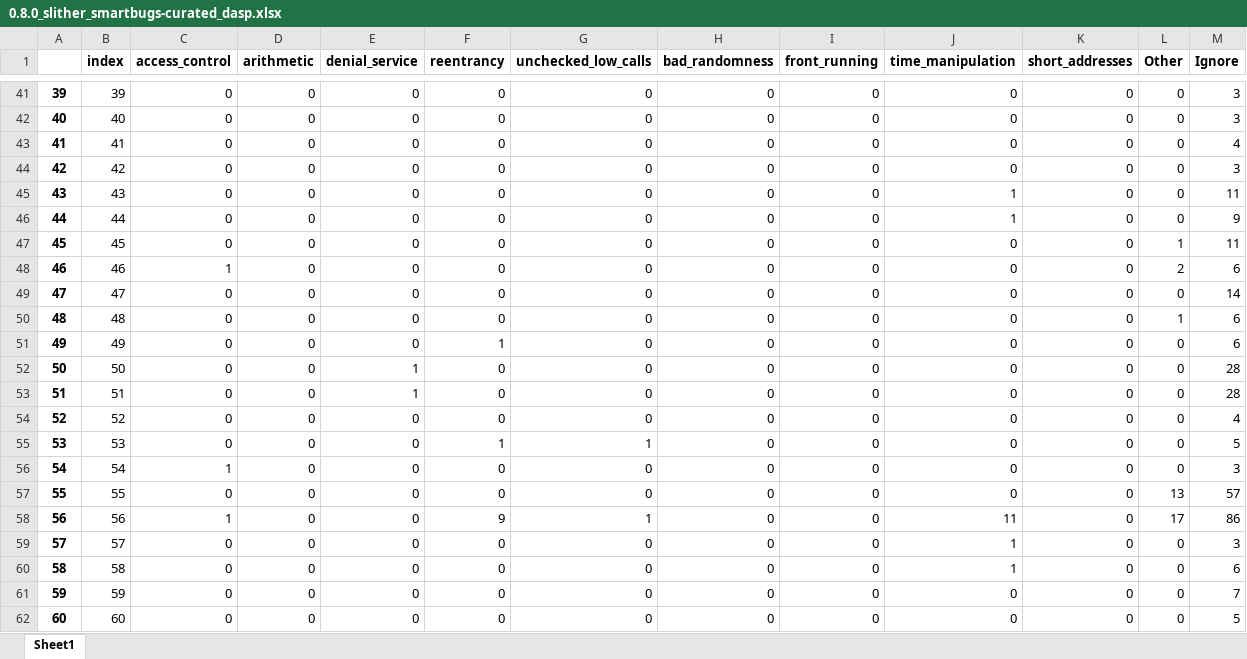
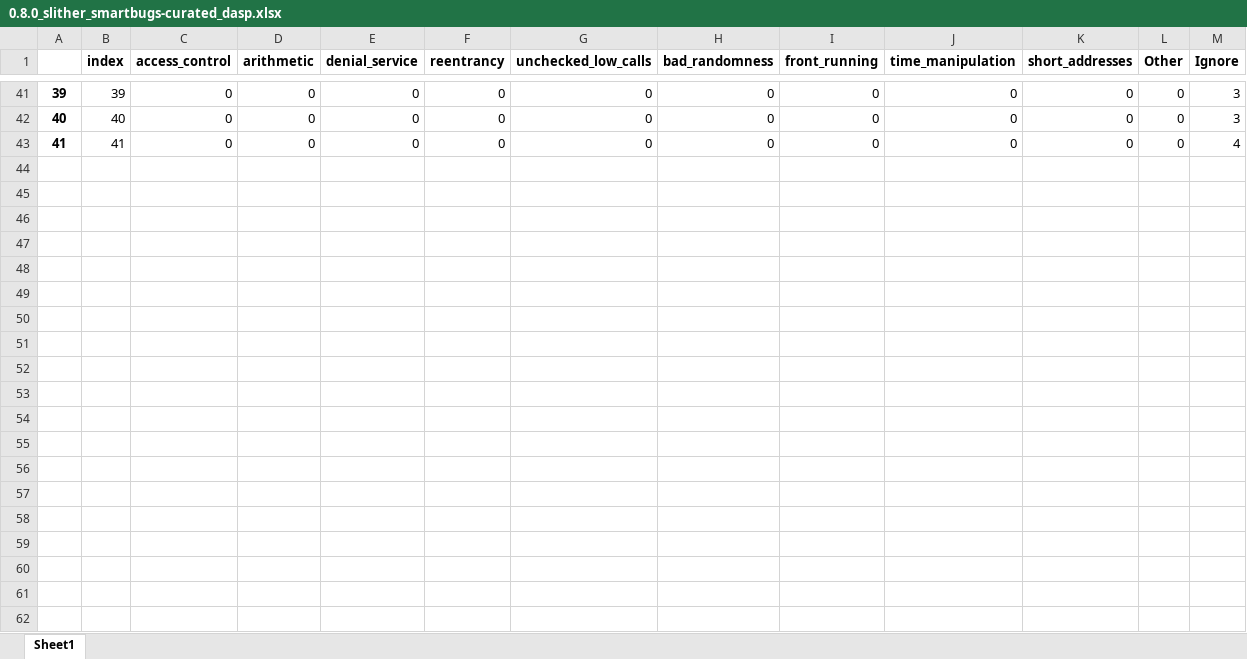
Before and after one commit to drinith/analysis_mestrado, an Excel workbook: slither/0.8.0_smartbugs-curated/0.8.0_slither_smartbugs-curated_dasp.xlsx, sheet Sheet1, drawn as a sheet; only a part is shown, gaps mark what is left out; values as stored, in another font and other column widths than the file's, no borders; the diff covers the shown part only; the diff names each change by its address in the sheet, - before the commit and + after, or states it on an @@ line.

```diff
--- a/slither/0.8.0_smartbugs-curated/0.8.0_slither_smartbugs-curated_dasp.xlsx (sheet Sheet1)
+++ b/slither/0.8.0_smartbugs-curated/0.8.0_slither_smartbugs-curated_dasp.xlsx (sheet Sheet1)
-row 44: 42 | 42 | 0 | 0 | 0 | 0 | 0 | 0 | 0 | 0 | 0 | 0 | 3
-row 45: 43 | 43 | 0 | 0 | 0 | 0 | 0 | 0 | 0 | 1 | 0 | 0 | 11
-row 46: 44 | 44 | 0 | 0 | 0 | 0 | 0 | 0 | 0 | 1 | 0 | 0 | 9
-row 47: 45 | 45 | 0 | 0 | 0 | 0 | 0 | 0 | 0 | 0 | 0 | 1 | 11
-row 48: 46 | 46 | 1 | 0 | 0 | 0 | 0 | 0 | 0 | 0 | 0 | 2 | 6
-row 49: 47 | 47 | 0 | 0 | 0 | 0 | 0 | 0 | 0 | 0 | 0 | 0 | 14
-row 50: 48 | 48 | 0 | 0 | 0 | 0 | 0 | 0 | 0 | 0 | 0 | 1 | 6
-row 51: 49 | 49 | 0 | 0 | 0 | 1 | 0 | 0 | 0 | 0 | 0 | 0 | 6
-row 52: 50 | 50 | 0 | 0 | 1 | 0 | 0 | 0 | 0 | 0 | 0 | 0 | 28
-row 53: 51 | 51 | 0 | 0 | 1 | 0 | 0 | 0 | 0 | 0 | 0 | 0 | 28
-row 54: 52 | 52 | 0 | 0 | 0 | 0 | 0 | 0 | 0 | 0 | 0 | 0 | 4
-row 55: 53 | 53 | 0 | 0 | 0 | 1 | 1 | 0 | 0 | 0 | 0 | 0 | 5
-row 56: 54 | 54 | 1 | 0 | 0 | 0 | 0 | 0 | 0 | 0 | 0 | 0 | 3
-row 57: 55 | 55 | 0 | 0 | 0 | 0 | 0 | 0 | 0 | 0 | 0 | 13 | 57
-row 58: 56 | 56 | 1 | 0 | 0 | 9 | 1 | 0 | 0 | 11 | 0 | 17 | 86
-row 59: 57 | 57 | 0 | 0 | 0 | 0 | 0 | 0 | 0 | 1 | 0 | 0 | 3
-row 60: 58 | 58 | 0 | 0 | 0 | 0 | 0 | 0 | 0 | 1 | 0 | 0 | 6
-row 61: 59 | 59 | 0 | 0 | 0 | 0 | 0 | 0 | 0 | 0 | 0 | 0 | 7
-row 62: 60 | 60 | 0 | 0 | 0 | 0 | 0 | 0 | 0 | 0 | 0 | 0 | 5
```
Also changed, not shown: 8 removed rows elsewhere in this sheet, slither/0.8.0_smartbugs-curated/0.8.0_slither_smartbugs-curated_soma.xlsx, slither/0.8.0_smartbugs-curated/results/resultado.xlsx, 5 other files.
